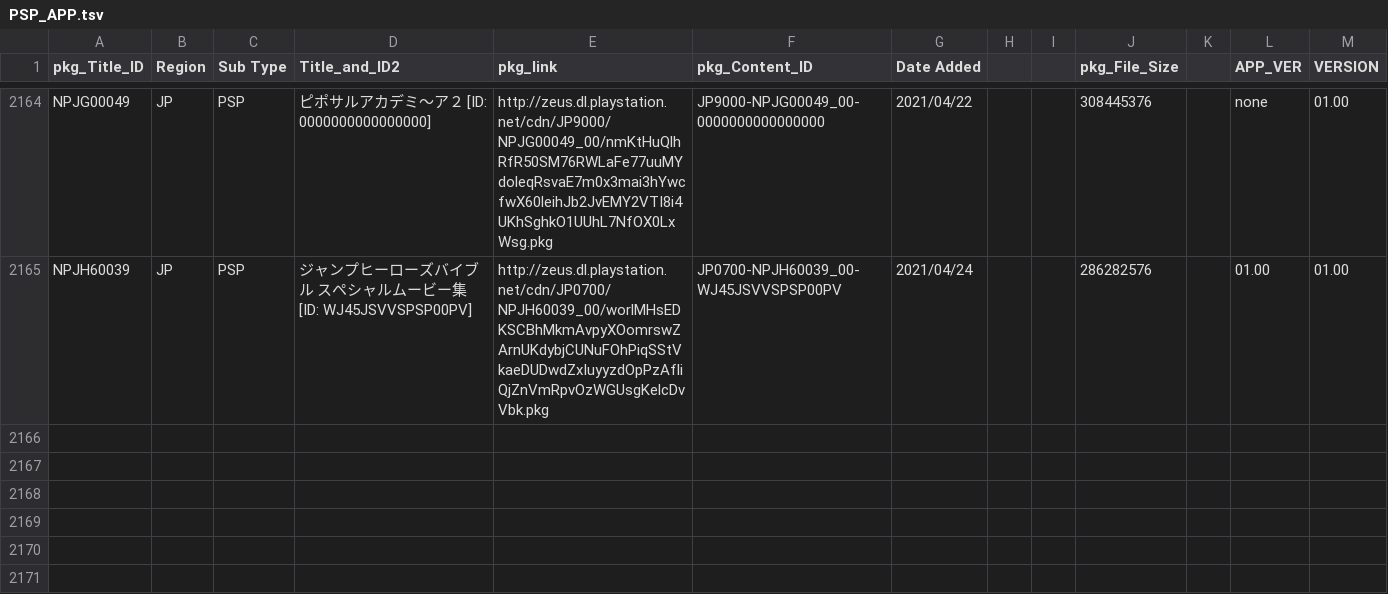
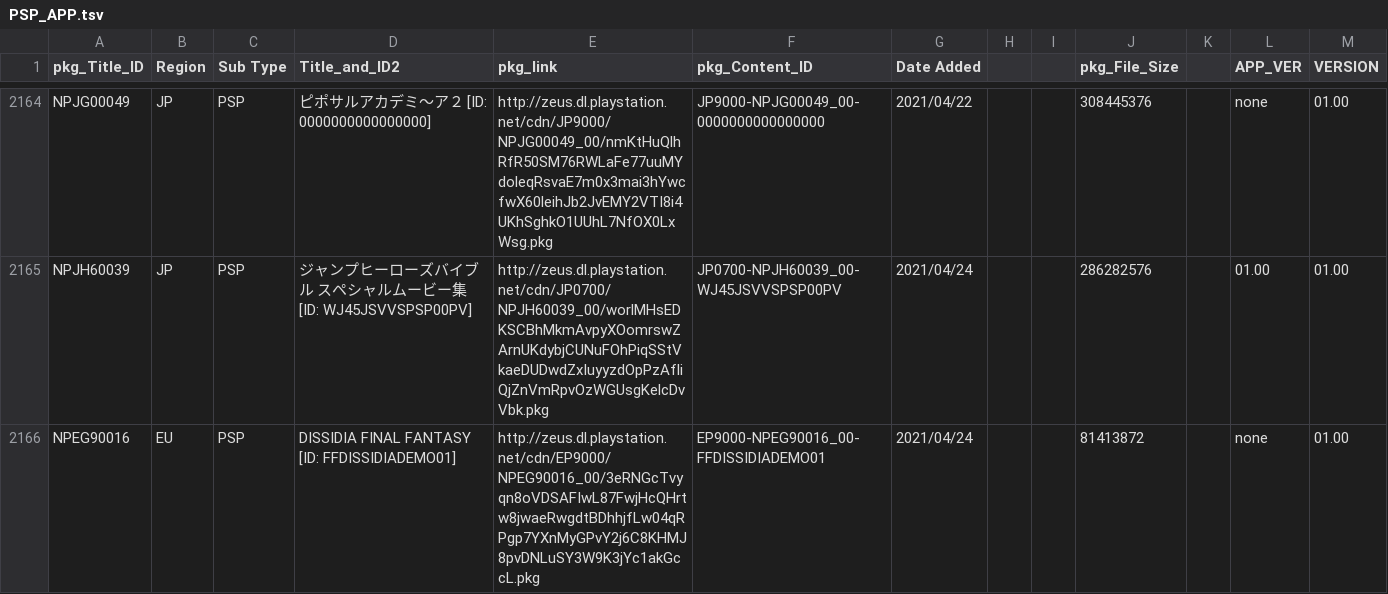
Before and after one commit to 1jtp8sobiu/NPS_JP, a TSV file: rearrange/PSP_APP.tsv, drawn as a sheet; only a part is shown, gaps mark what is left out; the diff names each change by its address in the sheet, - before the commit and + after, or states it on an @@ line.

```diff
--- a/rearrange/PSP_APP.tsv
+++ b/rearrange/PSP_APP.tsv
+row 2166: NPEG90016 | EU | PSP | DISSIDIA FINAL FANTASY [ID: FFDISSIDIADEMO01] | http://zeus.dl.playstation.net/cdn/EP9000/NPEG90016_00/3eRNGcTvyqn8oVDSAFIwL87FwjHcQHrtw8jwaeRwgdtBDhhjfLw04qRPgp7YXnMyGPvY2j6C8KHMJ8pvDNLuSY3W9K3jYc1akGccL.pkg | EP9000-NPEG90016_00-FFDISSIDIADEMO01 | 2021/04/24 |  |  | 81413872 |  | none | 01.00
```
Also changed, not shown: 1 other file.
